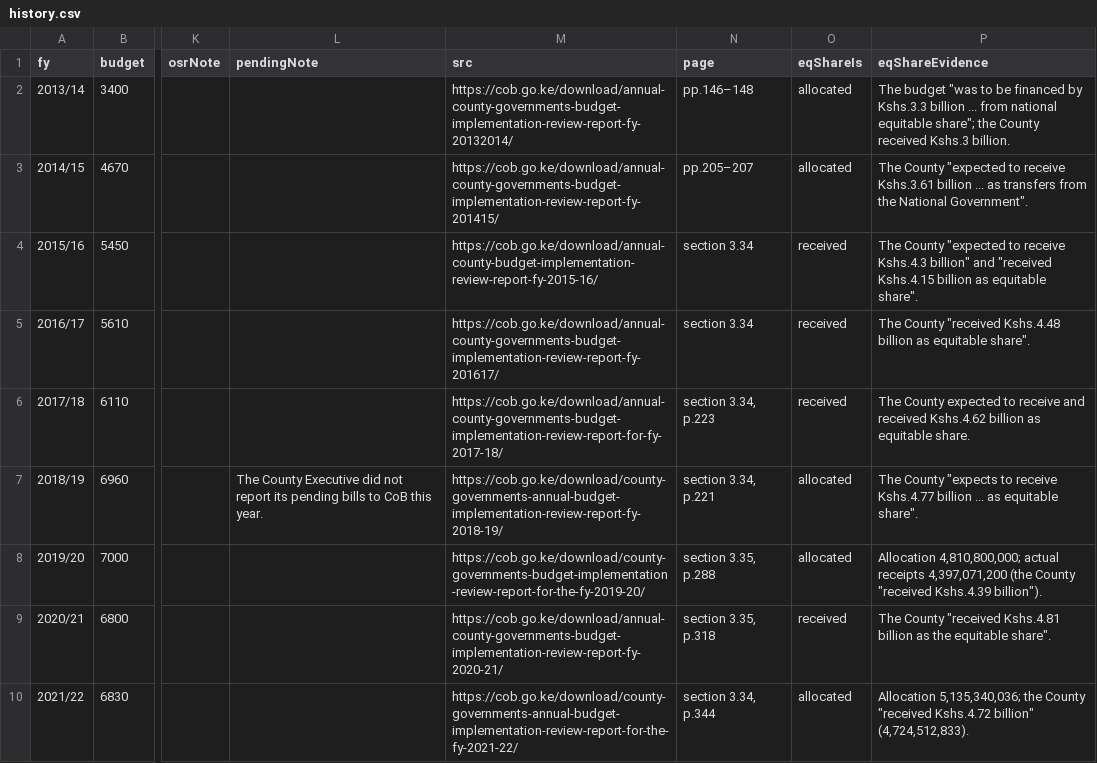
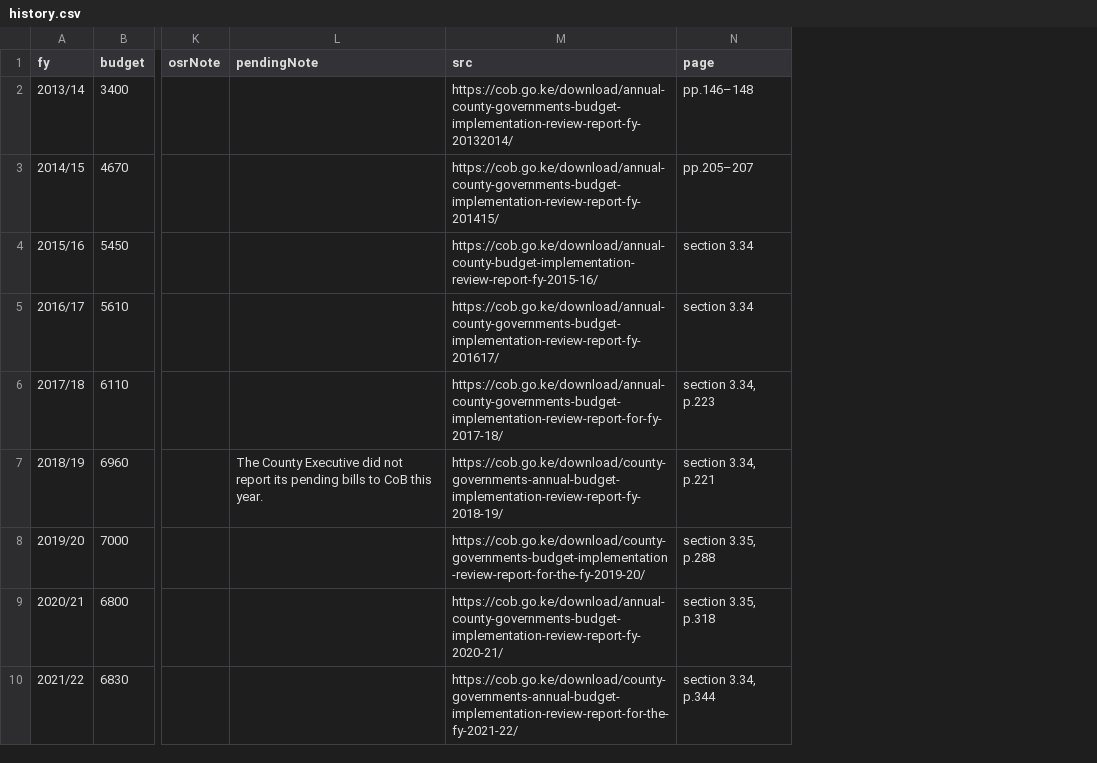
Before and after one commit to keithmn/Nyamira-Daily, a CSV file: data-src/county/nyamira/cob-history/history.csv, drawn as a sheet; only a part is shown, gaps mark what is left out; the diff names each change by its address in the sheet, - before the commit and + after, or states it on an @@ line.

```diff
--- a/data-src/county/nyamira/cob-history/history.csv
+++ b/data-src/county/nyamira/cob-history/history.csv
-column O (eqShareIs), rows 2-10: allocated | allocated | received | received | received | allocated | allocated | received | allocated
-column P (eqShareEvidence), rows 2-10: The budget "was to be financed by Kshs.3.3 billion ... from national equitable share"; the County received Kshs.3 billion. | The County "expected to receive Kshs.3.61 billion ... as transfers from the National Government". | The County "expected to receive Kshs.4.3 billion" and "received Kshs.4.15 billion as equitable share". | The County "received Kshs.4.48 billion as equitable share". | The County expected to receive and received Kshs.4.62 billion as equitable share. | The County "expects to receive Kshs.4.77 billion ... as equitable share". | Allocation 4,810,800,000; actual receipts 4,397,071,200 (the County "received Kshs.4.39 billion"). | The County "received Kshs.4.81 billion as the equitable share". | Allocation 5,135,340,036; the County "received Kshs.4.72 billion" (4,724,512,833).
```
Also changed, not shown: data-src/county/nyamira/known-issues.csv, data-src/county/nyamira/person-checks.csv, 26 other files.
